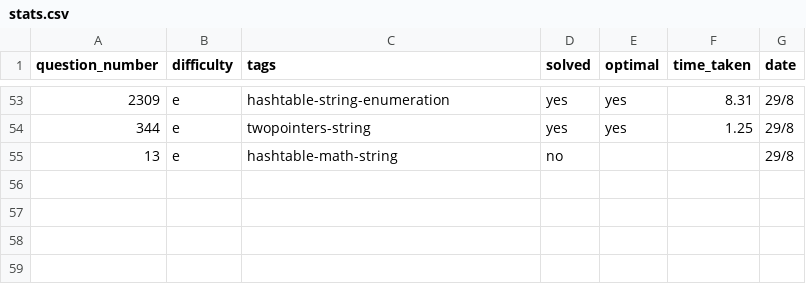
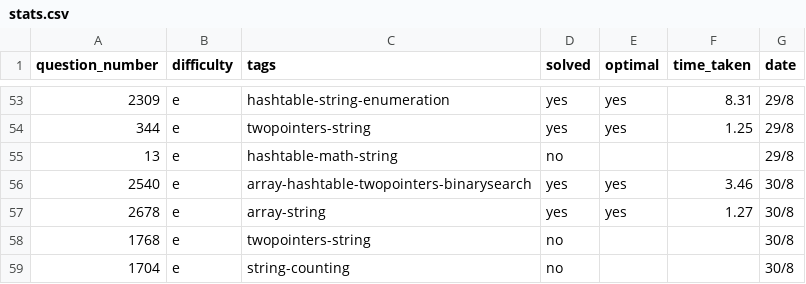
Before and after one commit to SerhatBasesgioglu/dsa-practice, a CSV file: stats.csv, drawn as a sheet; only a part is shown, gaps mark what is left out.

Commit message:
daily

```diff
--- a/stats.csv
+++ b/stats.csv
@@ -55 +55,5 @@ question_number,difficulty,tags,solved,optimal,time_taken,date
 13,e,hashtable-math-string,no,,,29/8
+2540,e,array-hashtable-twopointers-binarysearch,yes,yes,3.46,30/8
+2678,e,array-string,yes,yes,1.27,30/8
+1768,e,twopointers-string,no,,,30/8
+1704,e,string-counting,no,,,30/8
```
